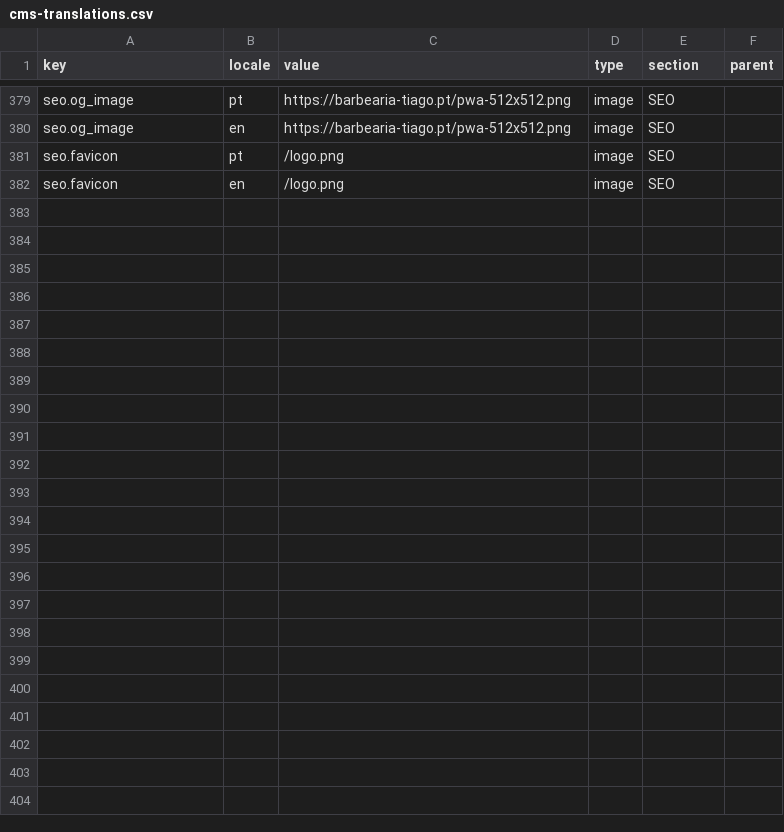
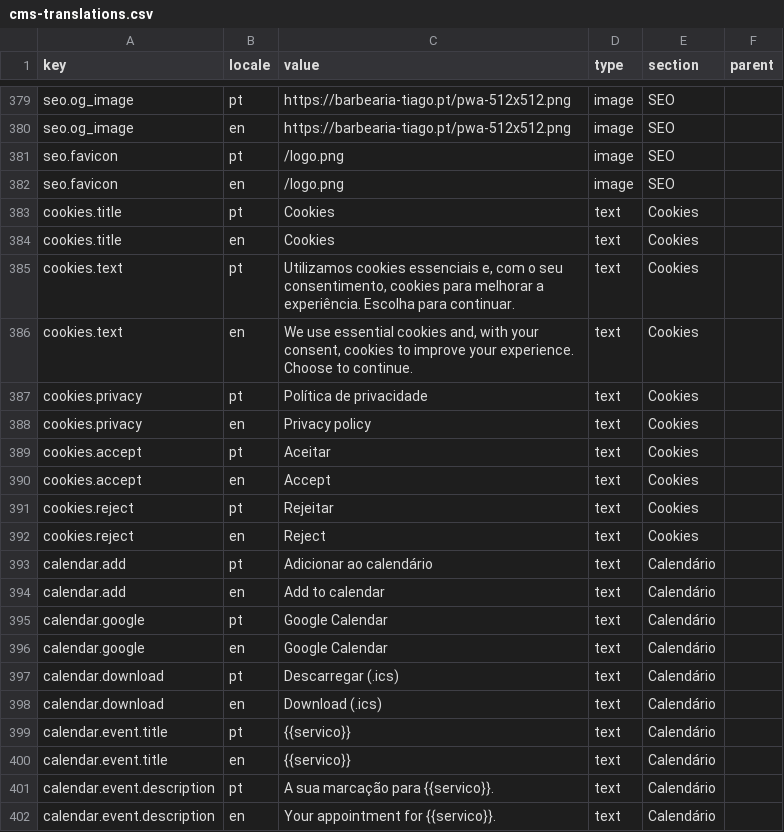
Before and after one commit to ruiffpereira/tiagofernandesbarbearia, a CSV file: cms-translations.csv, drawn as a sheet; only a part is shown, gaps mark what is left out; the diff names each change by its address in the sheet, - before the commit and + after, or states it on an @@ line.

```diff
--- a/cms-translations.csv
+++ b/cms-translations.csv
+row 383: cookies.title | pt | Cookies | text | Cookies
+row 384: cookies.title | en | Cookies | text | Cookies
+row 385: cookies.text | pt | Utilizamos cookies essenciais e, com o seu consentimento, cookies para melhorar a experiência. Escolha para continuar. | text | Cookies
+row 386: cookies.text | en | We use essential cookies and, with your consent, cookies to improve your experience. Choose to continue. | text | Cookies
+row 387: cookies.privacy | pt | Política de privacidade | text | Cookies
+row 388: cookies.privacy | en | Privacy policy | text | Cookies
+row 389: cookies.accept | pt | Aceitar | text | Cookies
+row 390: cookies.accept | en | Accept | text | Cookies
+row 391: cookies.reject | pt | Rejeitar | text | Cookies
+row 392: cookies.reject | en | Reject | text | Cookies
+row 393: calendar.add | pt | Adicionar ao calendário | text | Calendário
+row 394: calendar.add | en | Add to calendar | text | Calendário
+row 395: calendar.google | pt | Google Calendar | text | Calendário
+row 396: calendar.google | en | Google Calendar | text | Calendário
+row 397: calendar.download | pt | Descarregar (.ics) | text | Calendário
+row 398: calendar.download | en | Download (.ics) | text | Calendário
+row 399: calendar.event.title | pt | {{servico}} | text | Calendário
+row 400: calendar.event.title | en | {{servico}} | text | Calendário
+row 401: calendar.event.description | pt | A sua marcação para {{servico}}. | text | Calendário
+row 402: calendar.event.description | en | Your appointment for {{servico}}. | text | Calendário
```
Also changed, not shown: 8 other files.
